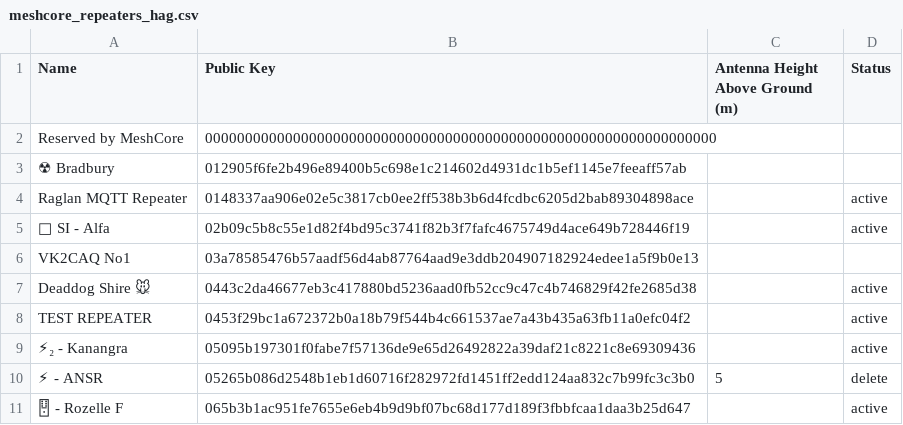
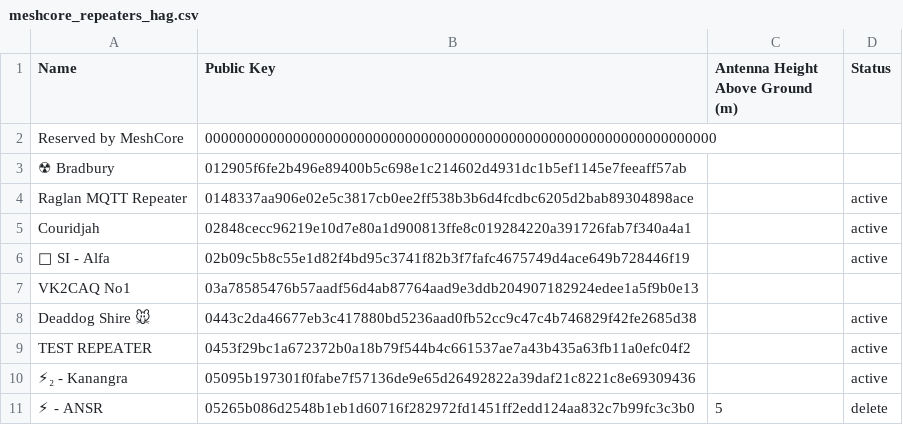
Before and after one commit to craigaup/nswmesh_wiki, a CSV file: data/meshcore_repeaters_hag.csv, drawn as a sheet; only a part is shown; the shorter side is filled out with more unchanged rows; the diff names each change by its address in the sheet, - before the commit and + after, or states it on an @@ line.

```diff
--- a/data/meshcore_repeaters_hag.csv
+++ b/data/meshcore_repeaters_hag.csv
+row 5: Couridjah | 02848cecc96219e10d7e80a1d900813ffe8c019284220a391726fab7f340a4a1 |  | active
```
Also changed, not shown: 2 other files.
